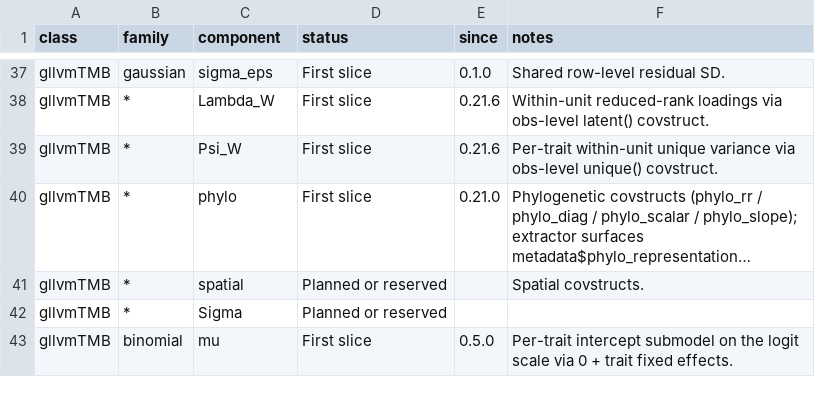
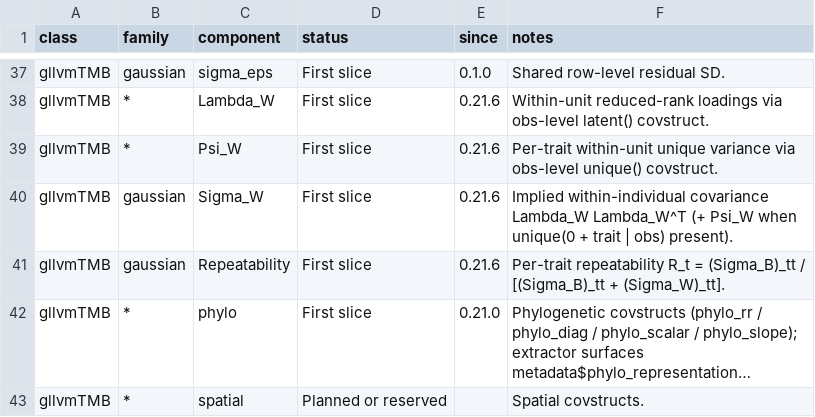
Before and after one commit to itchyshin/symbolizer, a CSV file: inst/extdata/capabilities.csv, drawn as a sheet; only a part is shown, gaps mark what is left out; the shorter side is filled out with more unchanged rows; long unchanged cells end in …; the diff names each change by its address in the sheet, - before the commit and + after, or states it on an @@ line.

```diff
--- a/inst/extdata/capabilities.csv
+++ b/inst/extdata/capabilities.csv
+row 40: gllvmTMB | gaussian | Sigma_W | First slice | 0.21.6 | Implied within-individual covariance Lambda_W Lambda_W^T (+ Psi_W when unique(0 + trait | obs) present).
+row 41: gllvmTMB | gaussian | Repeatability | First slice | 0.21.6 | Per-trait repeatability R_t = (Sigma_B)_tt / [(Sigma_B)_tt + (Sigma_W)_tt].
```
Also changed, not shown: inst/extdata/assumption-templates.csv, inst/extdata/family-parameterizations.csv.
